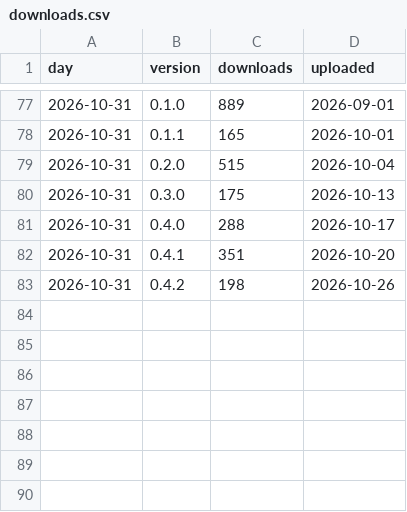
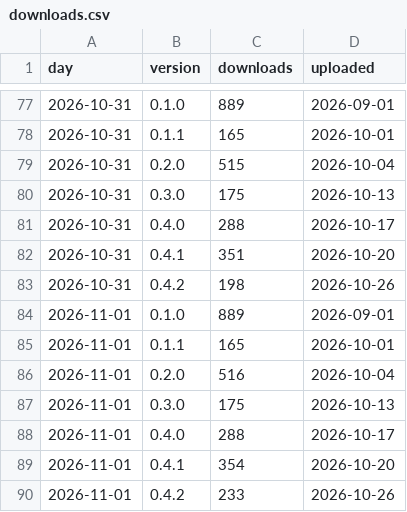
Before and after one commit to mzarov/qgis-ai-agent, a CSV file: downloads.csv, drawn as a sheet; only a part is shown, gaps mark what is left out; the diff names each change by its address in the sheet, - before the commit and + after, or states it on an @@ line.

```diff
--- a/downloads.csv
+++ b/downloads.csv
+row 84: 2026-11-01 | 0.1.0 | 889 | 2026-09-01
+row 85: 2026-11-01 | 0.1.1 | 165 | 2026-10-01
+row 86: 2026-11-01 | 0.2.0 | 516 | 2026-10-04
+row 87: 2026-11-01 | 0.3.0 | 175 | 2026-10-13
+row 88: 2026-11-01 | 0.4.0 | 288 | 2026-10-17
+row 89: 2026-11-01 | 0.4.1 | 354 | 2026-10-20
+row 90: 2026-11-01 | 0.4.2 | 233 | 2026-10-26
```
Also changed, not shown: traffic.csv, 2 other files.
